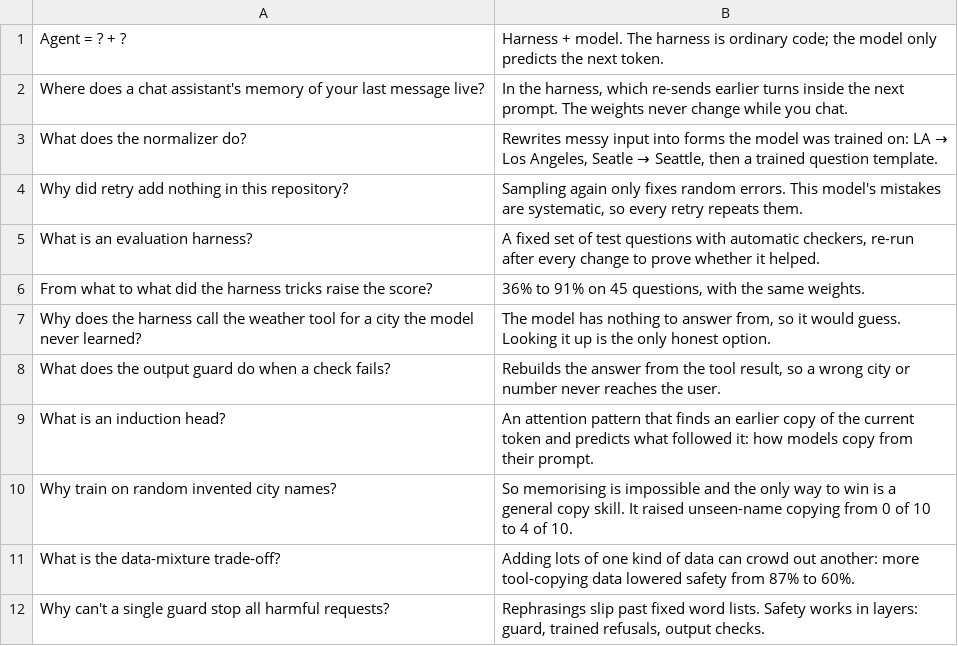
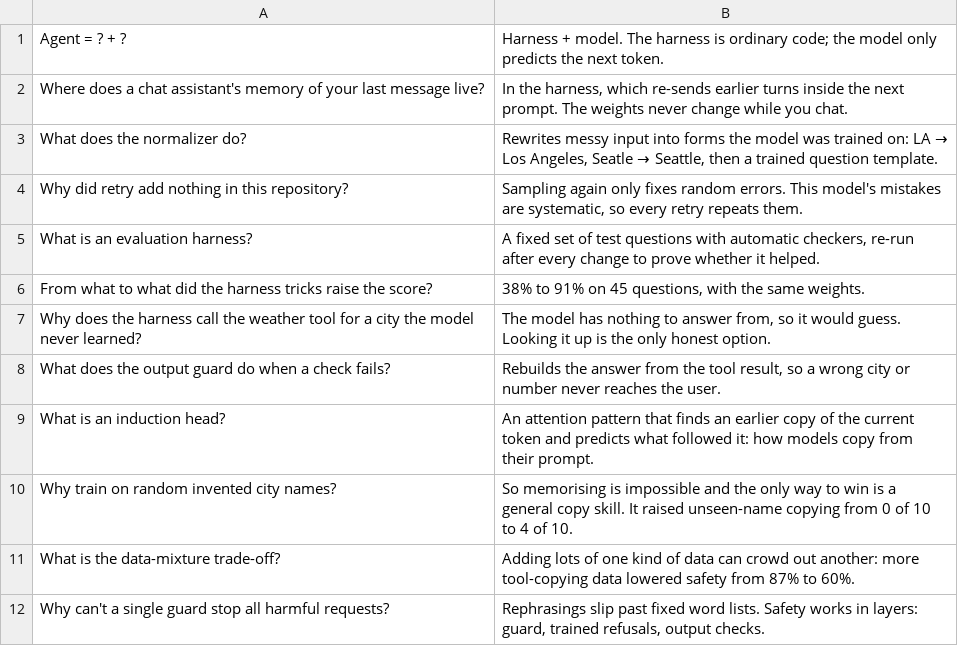
Before and after one commit to Normansrule/transparent-transformer-llm, a TSV file: flashcards/anki/harness.tsv, drawn as a sheet.

```diff
--- a/flashcards/anki/harness.tsv
+++ b/flashcards/anki/harness.tsv
@@ -5,3 +5,3 @@ Why did retry add nothing in this repository?	Sampling again only fixes random e
 What is an evaluation harness?	A fixed set of test questions with automatic checkers, re-run after every change to prove whether it helped.
-From what to what did the harness tricks raise the score?	36% to 91% on 45 questions, with the same weights.
+From what to what did the harness tricks raise the score?	38% to 91% on 45 questions, with the same weights.
 Why does the harness call the weather tool for a city the model never learned?	The model has nothing to answer from, so it would guess. Looking it up is the only honest option.
```
Also changed, not shown: flashcards/anki/all-decks.tsv, flashcards/anki/beyond-the-transformer.tsv, 55 other files.
